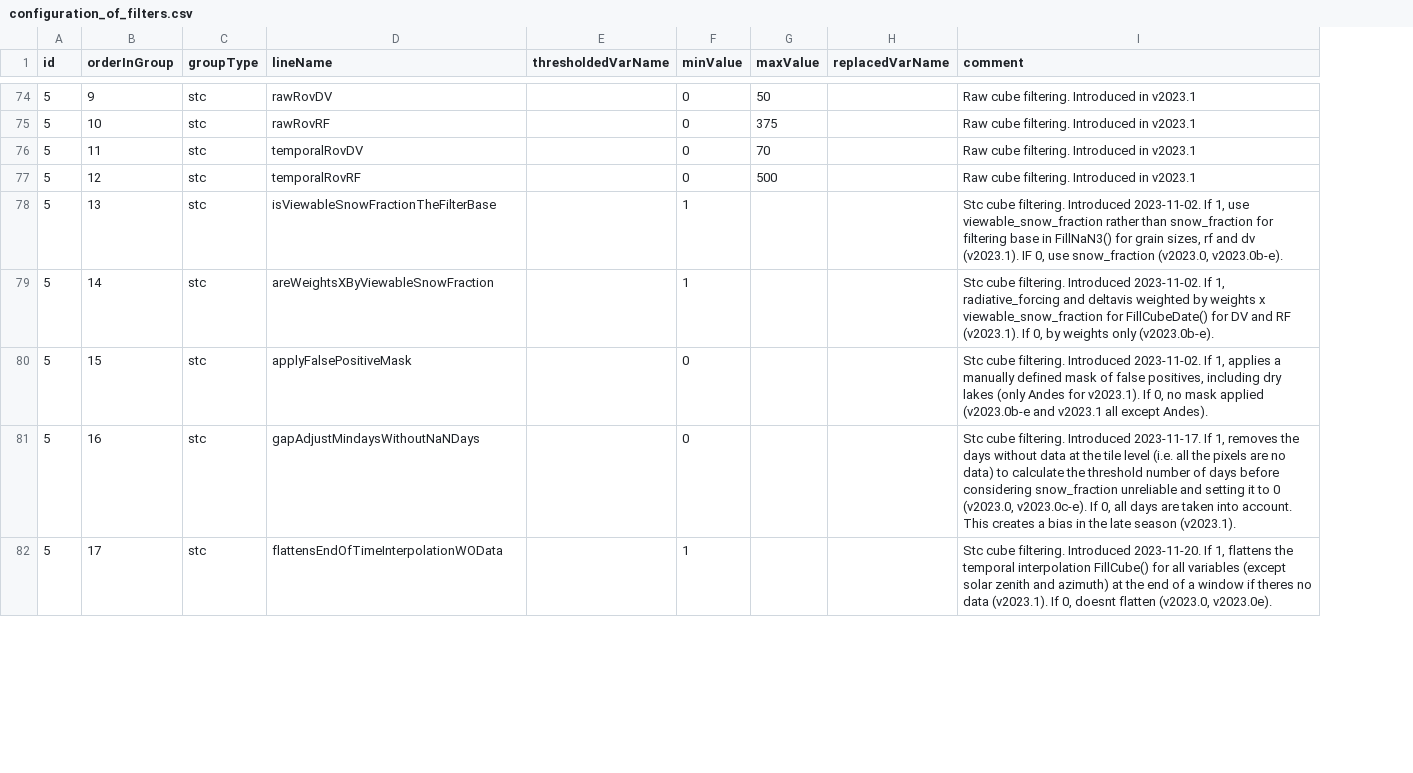
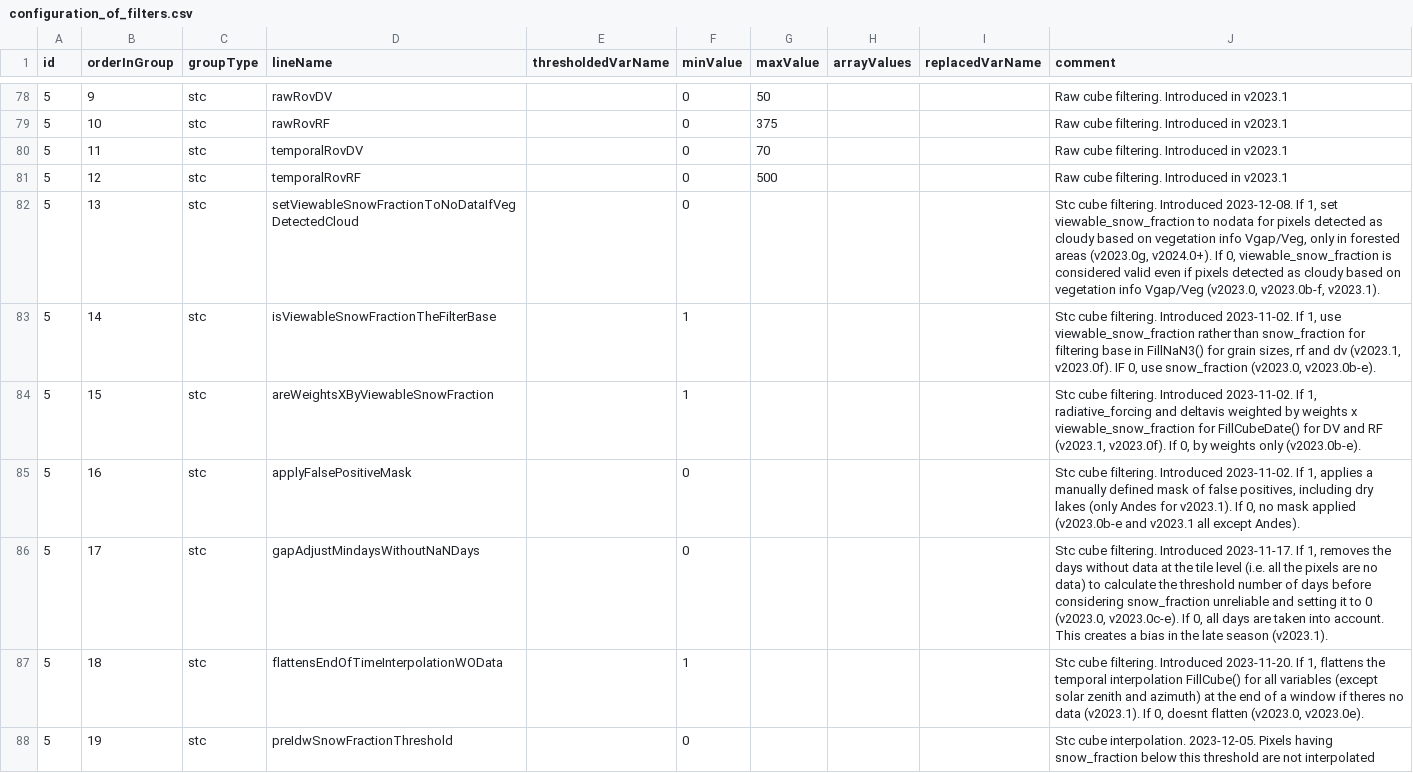
Before and after one commit to RittgerLabGroup/SPIRES_2024_1_0, a CSV file: tbx/conf/configuration_of_filters.csv, drawn as a sheet; only a part is shown, gaps mark what is left out; addresses are those after the commit; the diff covers the shown part only; the diff names each change by its address in the sheet, - before the commit and + after, or states it on an @@ line.

Commit message:
Regions,STC,conf_of_filters.csv: add stc veg parameter to set nodata + new spatial interpolation parameters config.

```diff
--- a/tbx/conf/configuration_of_filters.csv
+++ b/tbx/conf/configuration_of_filters.csv
+column H (arrayValues), empty
+row 82: 5 | 13 | stc | setViewableSnowFractionToNoDataIfVegDetectedCloud |  | 0 |  |  |  | Stc cube filtering. Introduced 2023-12-08. If 1, set viewable_snow_fraction to nodata for pixels detected as cloudy based on vegetation info Vgap/Veg, only in forested areas (v2023.0g, v2024.0+). If 0, viewable_snow_fraction is considered valid even if pixels detected as cloudy based on vegetation info Vgap/Veg (v2023.0, v2023.0b-f, v2023.1).
-B83 (orderInGroup): 13
+B83 (orderInGroup): 14
-J83 (comment): …and dv (v2023.1). IF 0,…
+J83 (comment): …and dv (v2023.1, v2023.0f). IF 0,…
-B84 (orderInGroup): 14
+B84 (orderInGroup): 15
-J84 (comment): …and RF (v2023.1). If 0,…
+J84 (comment): …and RF (v2023.1, v2023.0f). If 0,…
-B85 (orderInGroup): 15
+B85 (orderInGroup): 16
-B86 (orderInGroup): 16
+B86 (orderInGroup): 17
-B87 (orderInGroup): 17
+B87 (orderInGroup): 18
+row 88: 5 | 19 | stc | preIdwSnowFractionThreshold |  | 0 |  |  |  | Stc cube interpolation. 2023-12-05. Pixels having snow_fraction below this threshold are not interpolated
```
Also changed, not shown: 26 added rows and 16 edited cells elsewhere in this file, 2 other files.
